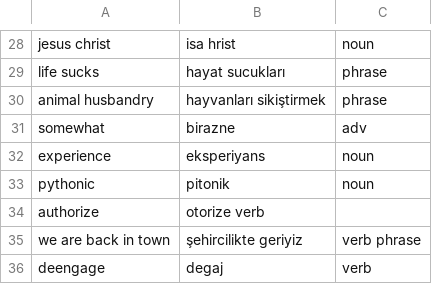
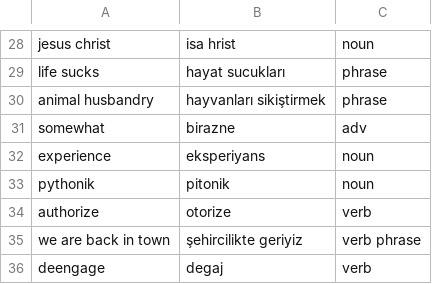
Before and after one commit to ekorekt/Turklish, a TSV file: main.tsv, drawn as a sheet; only a part is shown, gaps mark what is left out.

Commit message:
pythonic fix

```diff
--- a/main.tsv
+++ b/main.tsv
@@ -32,4 +32,4 @@ somewhat	birazne	adv
 experience	eksperiyans	noun
-pythonic	pitonik	noun
-authorize	otorize verb
+pythonik	pitonik	noun
+authorize	otorize	verb
 we are back in town	şehircilikte geriyiz	verb phrase
```
